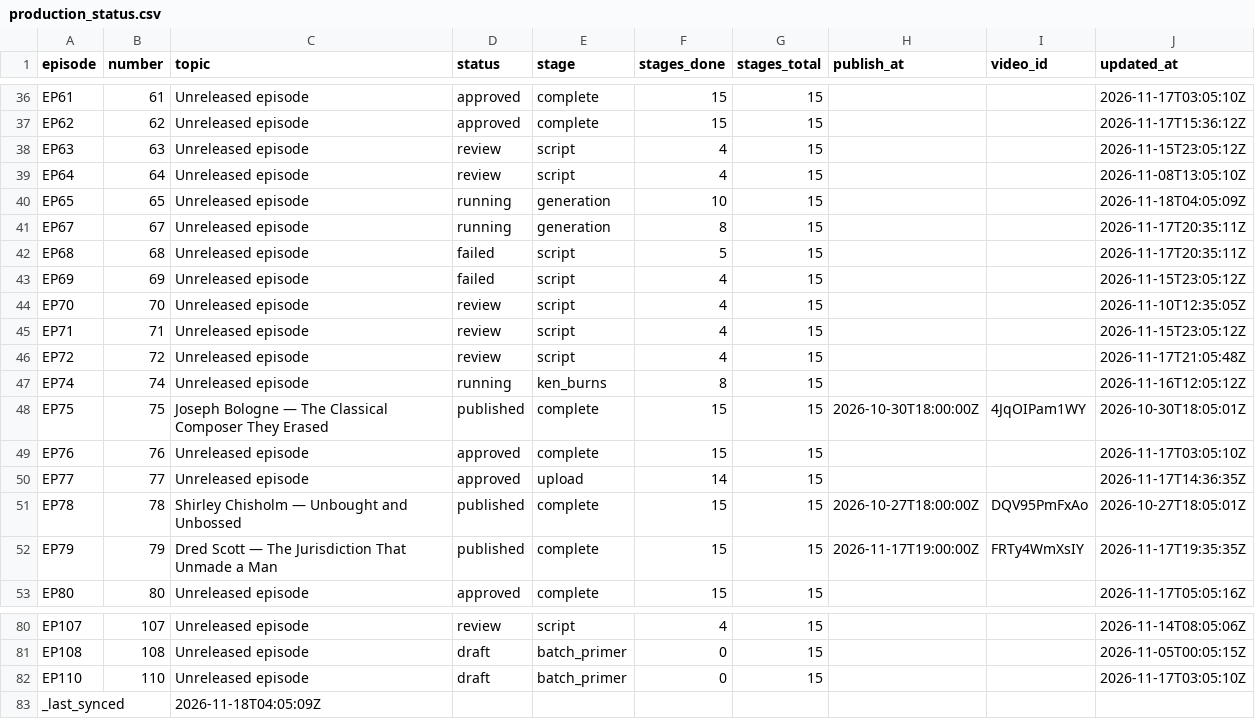
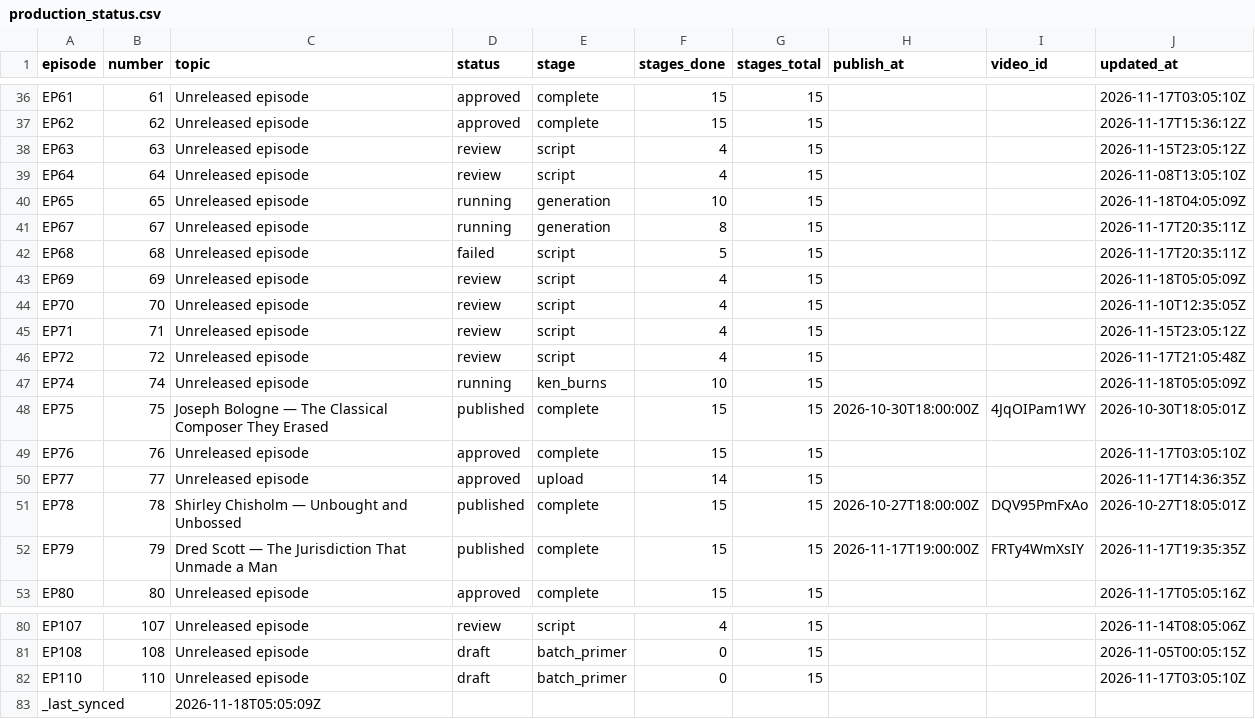
Before and after one commit to Dixon8303/ImaginariumOzone, a CSV file: status/production_status.csv, drawn as a sheet; only a part is shown, gaps mark what is left out.

Commit message:
sync: production status csv

```diff
--- a/status/production_status.csv
+++ b/status/production_status.csv
@@ -42,3 +42,3 @@ EP67,67,Unreleased episode,running,generation,8,15,,,2026-11-17T20:35:11Z
 EP68,68,Unreleased episode,failed,script,5,15,,,2026-11-17T20:35:11Z
-EP69,69,Unreleased episode,failed,script,4,15,,,2026-11-15T23:05:12Z
+EP69,69,Unreleased episode,review,script,4,15,,,2026-11-18T05:05:09Z
 EP70,70,Unreleased episode,review,script,4,15,,,2026-11-10T12:35:05Z
@@ -46,3 +46,3 @@ EP71,71,Unreleased episode,review,script,4,15,,,2026-11-15T23:05:12Z
 EP72,72,Unreleased episode,review,script,4,15,,,2026-11-17T21:05:48Z
-EP74,74,Unreleased episode,running,ken_burns,8,15,,,2026-11-16T12:05:12Z
+EP74,74,Unreleased episode,running,ken_burns,10,15,,,2026-11-18T05:05:09Z
 EP75,75,Joseph Bologne — The Classical Composer They Erased,published,complete,15,15,2026-10-30T18:00:00Z,4JqOIPam1WY,2026-10-30T18:05:01Z
@@ -82,2 +82,2 @@ EP108,108,Unreleased episode,draft,batch_primer,0,15,,,2026-11-05T00:05:15Z
 EP110,110,Unreleased episode,draft,batch_primer,0,15,,,2026-11-17T03:05:10Z
-_last_synced,,2026-11-18T04:05:09Z,,,,,,,
+_last_synced,,2026-11-18T05:05:09Z,,,,,,,
```
